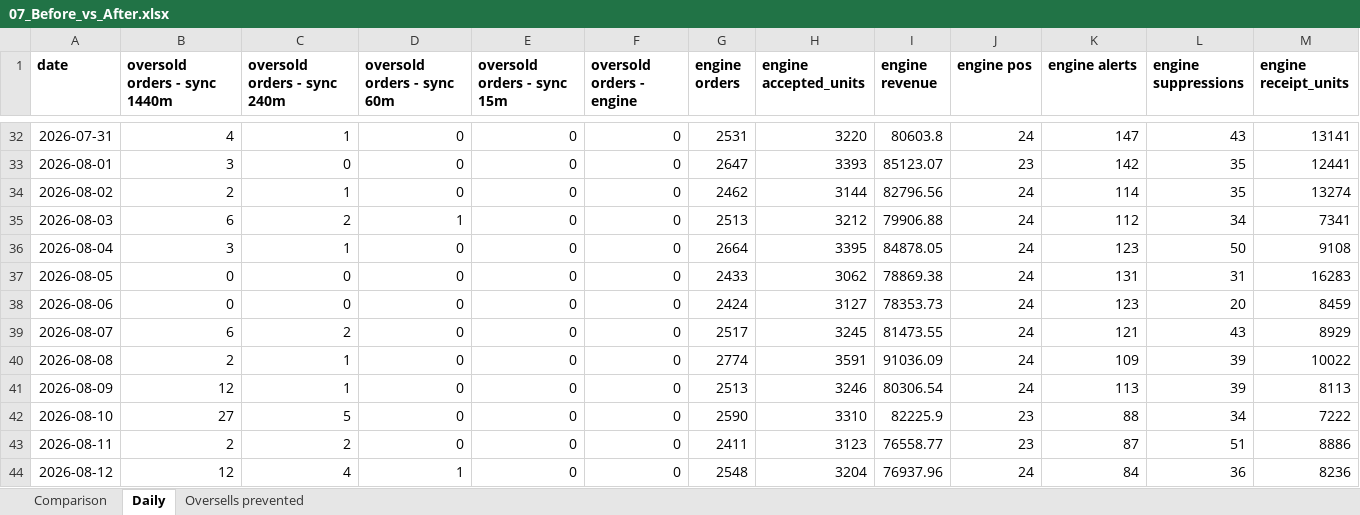
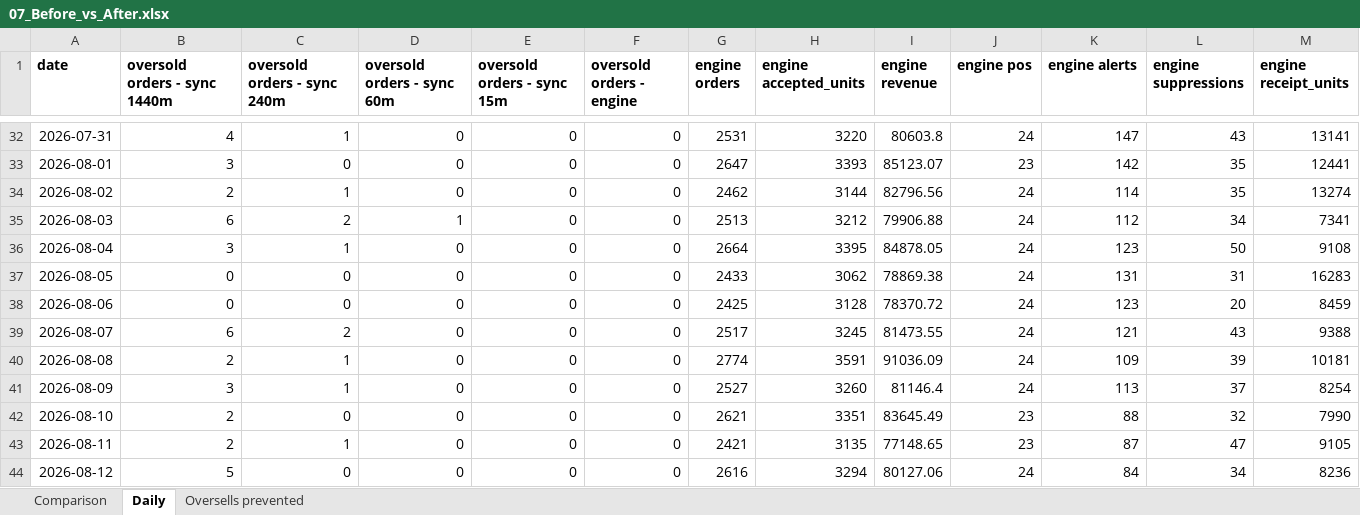
Before and after one commit to Zhigerisen/multi-channel-inventory-sync, an Excel workbook: out/07_Before_vs_After.xlsx, sheet Daily, drawn as a sheet; only a part is shown, gaps mark what is left out; values as stored, in another font and other column widths than the file's, no borders; the diff covers the shown part only; the diff names each change by its address in the sheet, - before the commit and + after, or states it on an @@ line.

```diff
--- a/out/07_Before_vs_After.xlsx (sheet Daily)
+++ b/out/07_Before_vs_After.xlsx (sheet Daily)
-G38 (engine orders): 2424
+G38 (engine orders): 2425
-H38 (engine accepted_units): 3127
+H38 (engine accepted_units): 3128
-I38 (engine revenue): 78353.73
+I38 (engine revenue): 78370.72
-M39 (engine receipt_units): 8929
+M39 (engine receipt_units): 9388
-M40 (engine receipt_units): 10022
+M40 (engine receipt_units): 10181
-B41 (oversold orders - sync 1440m): 12
+B41 (oversold orders - sync 1440m): 3
-G41 (engine orders): 2513
+G41 (engine orders): 2527
-H41 (engine accepted_units): 3246
+H41 (engine accepted_units): 3260
-I41 (engine revenue): 80306.54
+I41 (engine revenue): 81146.4
-L41 (engine suppressions): 39
+L41 (engine suppressions): 37
-M41 (engine receipt_units): 8113
+M41 (engine receipt_units): 8254
-B42 (oversold orders - sync 1440m): 27
+B42 (oversold orders - sync 1440m): 2
-C42 (oversold orders - sync 240m): 5
+C42 (oversold orders - sync 240m): 0
-G42 (engine orders): 2590
+G42 (engine orders): 2621
-H42 (engine accepted_units): 3310
+H42 (engine accepted_units): 3351
-I42 (engine revenue): 82225.9
+I42 (engine revenue): 83645.49
-L42 (engine suppressions): 34
+L42 (engine suppressions): 32
-M42 (engine receipt_units): 7222
+M42 (engine receipt_units): 7990
-C43 (oversold orders - sync 240m): 2
+C43 (oversold orders - sync 240m): 1
-G43 (engine orders): 2411
+G43 (engine orders): 2421
-H43 (engine accepted_units): 3123
+H43 (engine accepted_units): 3135
-I43 (engine revenue): 76558.77
+I43 (engine revenue): 77148.65
-L43 (engine suppressions): 51
+L43 (engine suppressions): 47
-M43 (engine receipt_units): 8886
+M43 (engine receipt_units): 9105
-B44 (oversold orders - sync 1440m): 12
+B44 (oversold orders - sync 1440m): 5
-C44 (oversold orders - sync 240m): 4
+C44 (oversold orders - sync 240m): 0
-D44 (oversold orders - sync 60m): 1
+D44 (oversold orders - sync 60m): 0
-G44 (engine orders): 2548
+G44 (engine orders): 2616
-H44 (engine accepted_units): 3204
+H44 (engine accepted_units): 3294
-I44 (engine revenue): 76937.96
+I44 (engine revenue): 80127.06
-L44 (engine suppressions): 36
+L44 (engine suppressions): 34
```
Also changed, not shown: 100 edited cells elsewhere in this sheet, sheet Oversells prevented, sheet Comparison, out/01_Inventory_Master.xlsx, out/03_Purchase_Order_Drafts.xlsx, 7 other files.
